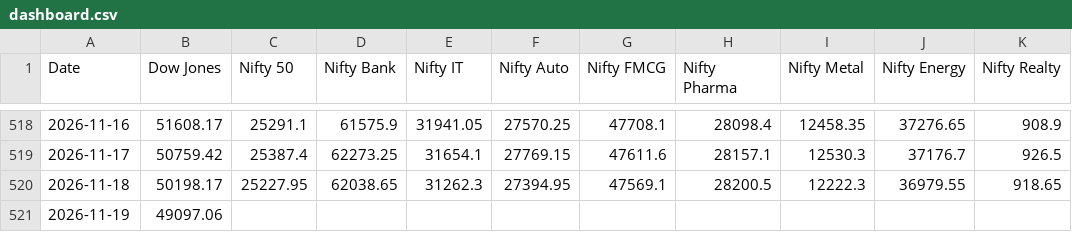
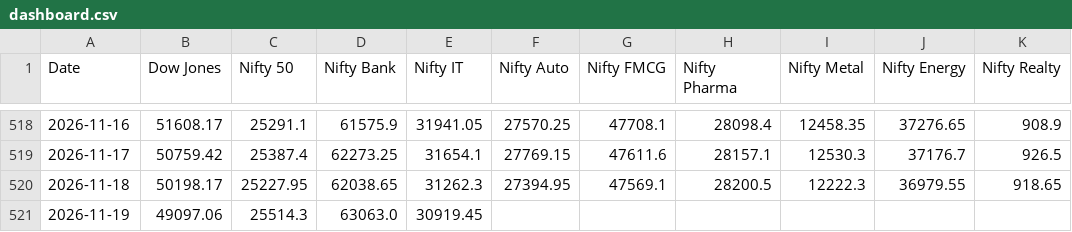
Before and after one commit to deepakhanda77-spec/market-dashboard, a CSV file: dashboard.csv, drawn as a sheet; only a part is shown, gaps mark what is left out; the diff names each change by its address in the sheet, - before the commit and + after, or states it on an @@ line.

Commit message:
Update market data

```diff
--- a/dashboard.csv
+++ b/dashboard.csv
-C521 (Nifty 50): (empty)
+C521 (Nifty 50): 25514.3
-D521 (Nifty Bank): (empty)
+D521 (Nifty Bank): 63063.0
-E521 (Nifty IT): (empty)
+E521 (Nifty IT): 30919.45
```
Also changed, not shown: 1 other file.
